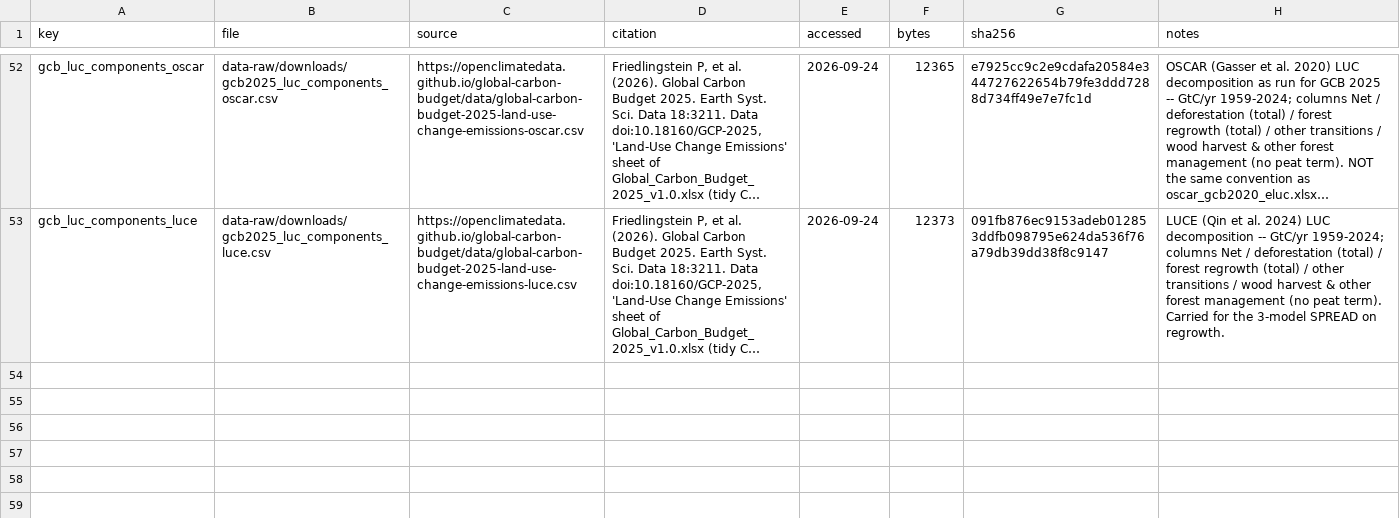
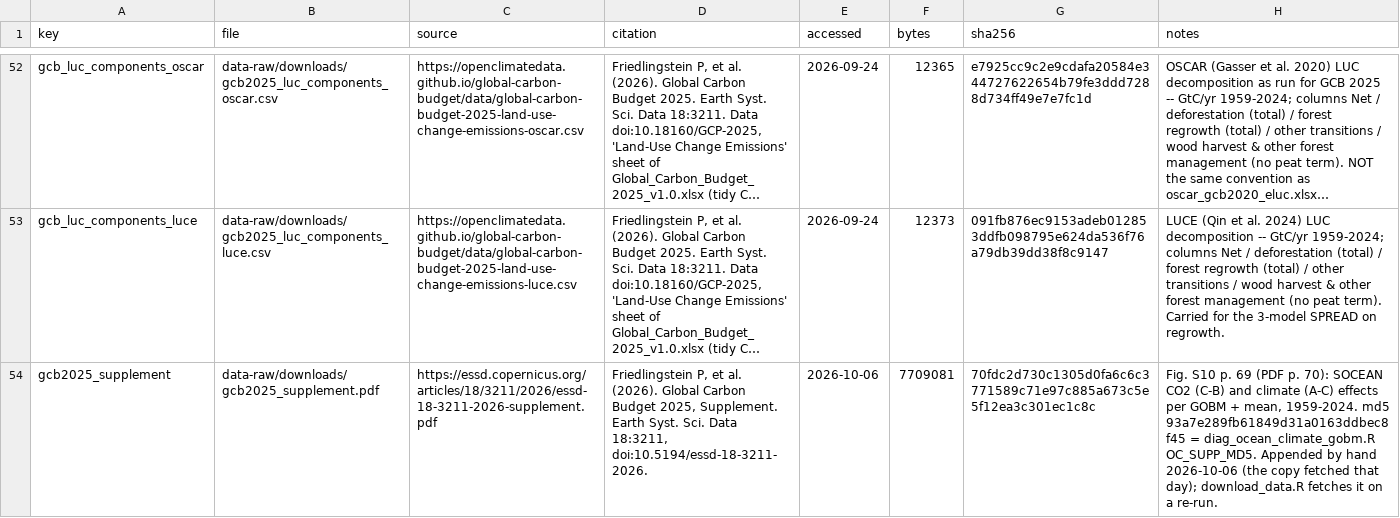
Before and after one commit to msarofim/CarbonCycleEmulator, a CSV file: data-raw/downloads/MANIFEST.csv, drawn as a sheet; only a part is shown, gaps mark what is left out; long unchanged cells end in …; the diff names each change by its address in the sheet, - before the commit and + after, or states it on an @@ line.

```diff
--- a/data-raw/downloads/MANIFEST.csv
+++ b/data-raw/downloads/MANIFEST.csv
+row 54: gcb2025_supplement | data-raw/downloads/gcb2025_supplement.pdf | https://essd.copernicus.org/articles/18/3211/2026/essd-18-3211-2026-supplement.pdf | Friedlingstein P, et al. (2026). Global Carbon Budget 2025, Supplement. Earth Syst. Sci. Data 18:3211, doi:10.5194/essd-18-3211-2026. | 2026-10-06 | 7709081 | 70fdc2d730c1305d0fa6c6c3771589c71e97c885a673c5e5f12ea3c301ec1c8c | Fig. S10 p. 69 (PDF p. 70): SOCEAN CO2 (C-B) and climate (A-C) effects per GOBM + mean, 1959-2024. md5 93a7e289fb61849d31a0163ddbec8f45 = diag_ocean_climate_gobm.R OC_SUPP_MD5. Appended by hand 2026-10-06 (the copy fetched that day); download_data.R fetches it on a re-run.
```
Also changed, not shown: 10 other files.
